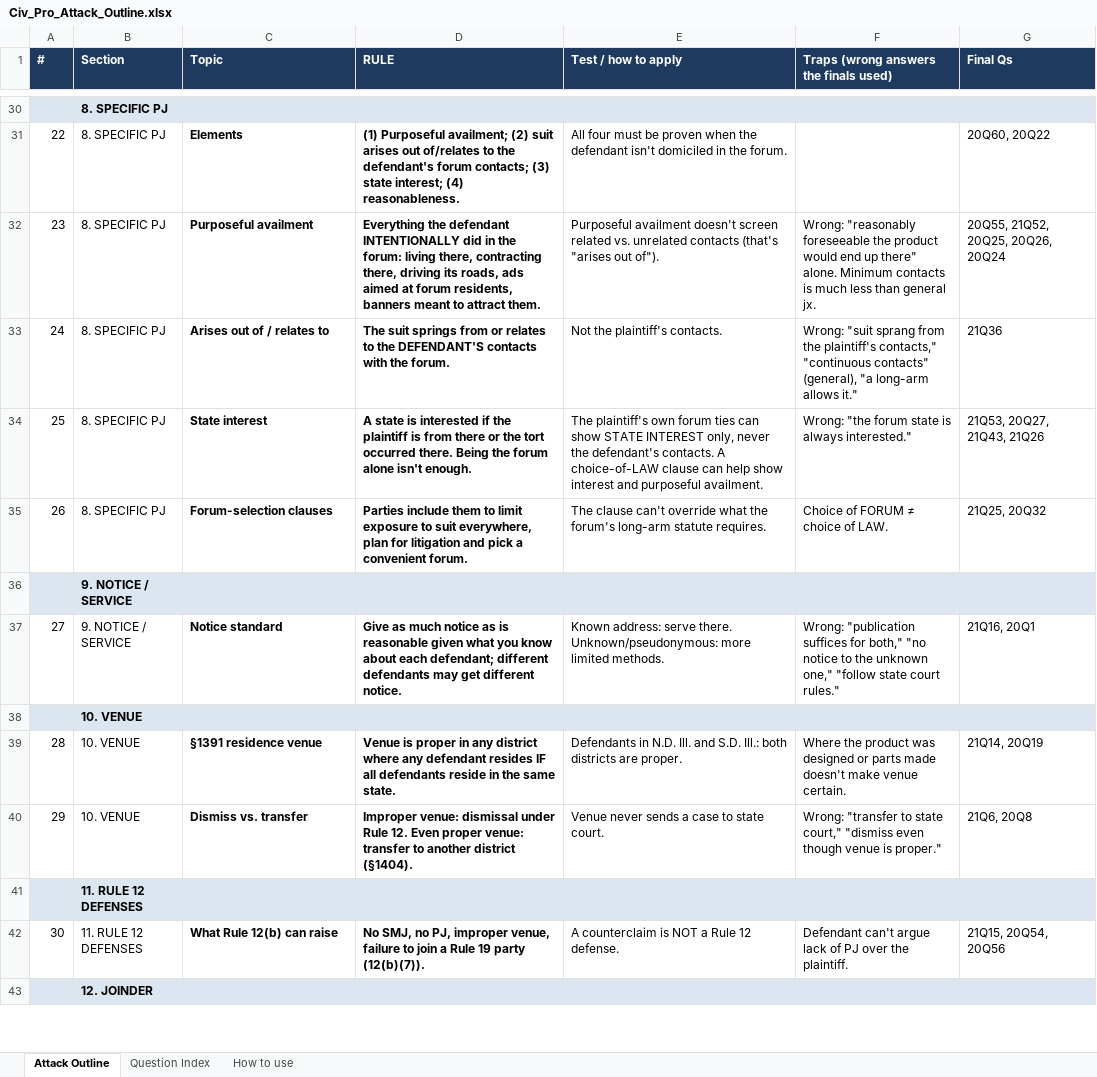
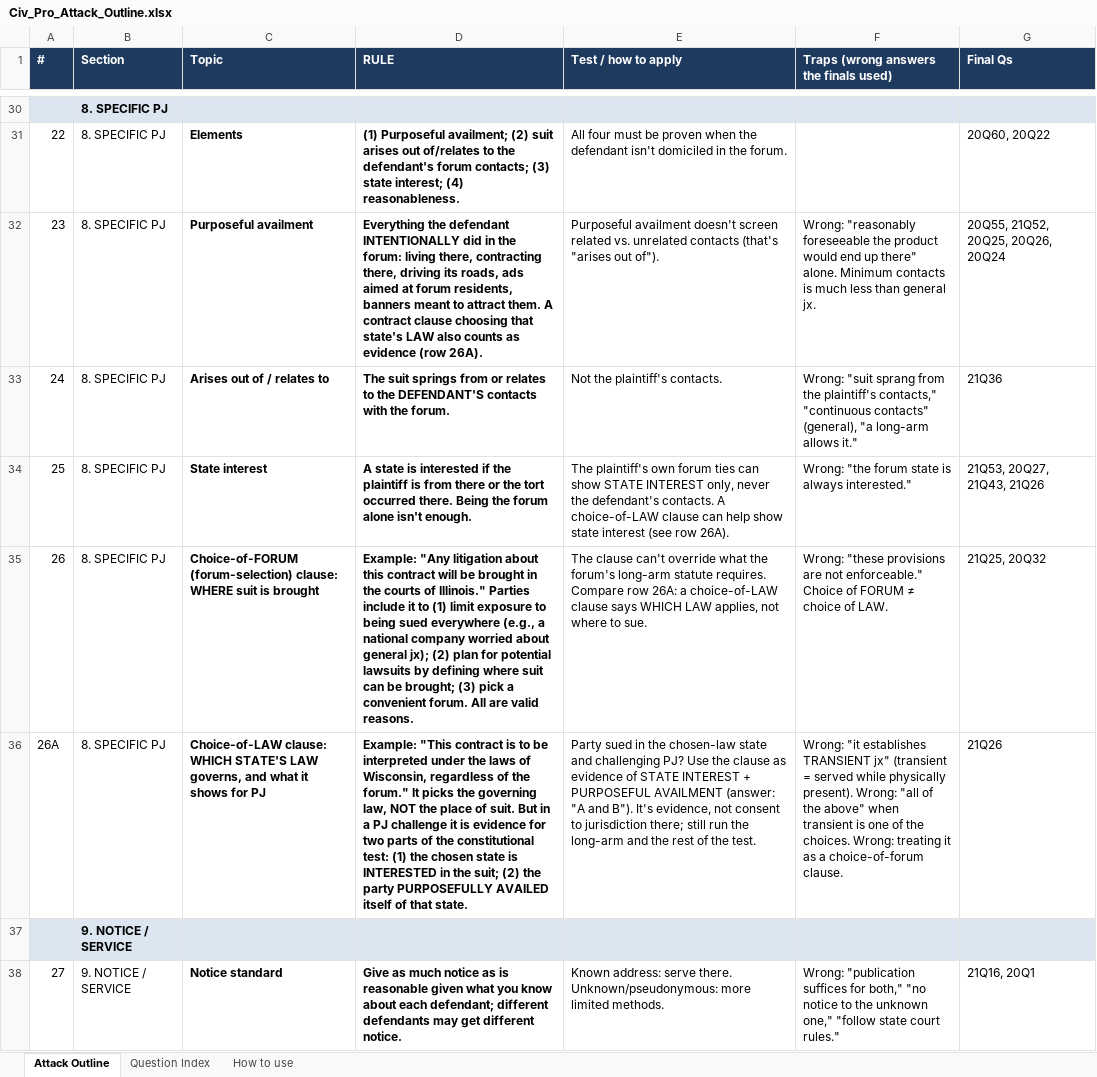
Before and after one commit to matt81487/sample, an Excel workbook: Civ_Pro_Attack_Outline.xlsx, sheet Attack Outline, drawn as a sheet; only a part is shown, gaps mark what is left out; the shorter side is filled out with more unchanged rows; values as stored, in another font and other column widths than the file's, no borders; the diff names each change by its address in the sheet, - before the commit and + after, or states it on an @@ line.

```diff
--- a/Civ_Pro_Attack_Outline.xlsx (sheet Attack Outline)
+++ b/Civ_Pro_Attack_Outline.xlsx (sheet Attack Outline)
-D32 (RULE): …attract them.
+D32 (RULE): …attract them. A contract clause choosing that state's LAW also counts as evidence (row 26A).
-E34 (Test / how to apply): …help show interest and purposeful availment.
+E34 (Test / how to apply): …help show state interest (see row 26A).
-C35 (Topic): Forum-selection clauses
+C35 (Topic): Choice-of-FORUM (forum-selection) clause: WHERE suit is brought
-D35 (RULE): Parties include them to limit exposure to suit everywhere, plan for litigation and pick a convenient forum.
+D35 (RULE): Example: "Any litigation about this contract will be brought in the courts of Illinois." Parties include it to (1) limit exposure to being sued everywhere (e.g., a national company worried about general jx); (2) plan for potential lawsuits by defining where suit can be brought; (3) pick a convenient forum. All are valid reasons.
-E35 (Test / how to apply): …statute requires.
+E35 (Test / how to apply): …statute requires. Compare row 26A: a choice-of-LAW clause says WHICH LAW applies, not where to sue.
-F35: Choice of…
+F35: Wrong: "these provisions are not enforceable." Choice of…
+row 36: 26A | 8. SPECIFIC PJ | Choice-of-LAW clause: WHICH STATE'S LAW governs, and what it shows for PJ | Example: "This contract is to be interpreted under the laws of Wisconsin, regardless of the forum." It picks the governing law, NOT the place of suit. But in a PJ challenge it is evidence for two parts of the constitutional test: (1) the chosen state is INTERESTED in the suit; (2) the party PURPOSEFULLY AVAILED itself of that state. | Party sued in the chosen-law state and challenging PJ? Use the clause as evidence of STATE INTEREST + PURPOSEFUL AVAILMENT (answer: "A and B"). It's evidence, not consent to jurisdiction there; still run the long-arm and the rest of the test. | Wrong: "it establishes TRANSIENT jx" (transient = served while physically present). Wrong: "all of the above" when transient is one of the choices. Wrong: treating it as a choice-of-forum clause. | 21Q26
```
Also changed, not shown: sheet Question Index.
